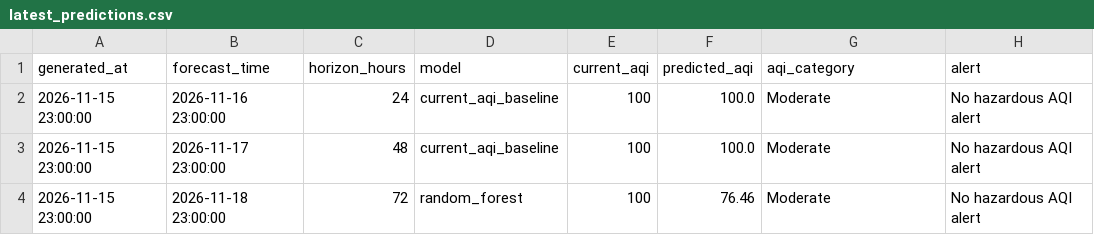
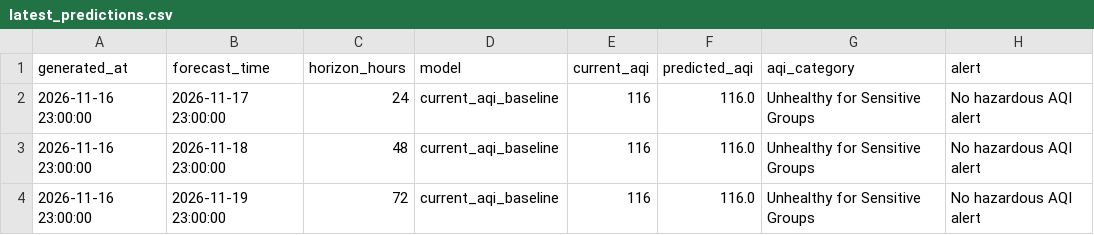
Before and after one commit to khizerrizvi12/Pearls-AQI-Predictor, a CSV file: data/processed/latest_predictions.csv, drawn as a sheet.

```diff
--- a/data/processed/latest_predictions.csv
+++ b/data/processed/latest_predictions.csv
@@ -1,4 +1,4 @@
 generated_at,forecast_time,horizon_hours,model,current_aqi,predicted_aqi,aqi_category,alert
-2026-11-15 23:00:00,2026-11-16 23:00:00,24,current_aqi_baseline,100,100.0,Moderate,No hazardous AQI alert
-2026-11-15 23:00:00,2026-11-17 23:00:00,48,current_aqi_baseline,100,100.0,Moderate,No hazardous AQI alert
-2026-11-15 23:00:00,2026-11-18 23:00:00,72,random_forest,100,76.46,Moderate,No hazardous AQI alert
+2026-11-16 23:00:00,2026-11-17 23:00:00,24,current_aqi_baseline,116,116.0,Unhealthy for Sensitive Groups,No hazardous AQI alert
+2026-11-16 23:00:00,2026-11-18 23:00:00,48,current_aqi_baseline,116,116.0,Unhealthy for Sensitive Groups,No hazardous AQI alert
+2026-11-16 23:00:00,2026-11-19 23:00:00,72,current_aqi_baseline,116,116.0,Unhealthy for Sensitive Groups,No hazardous AQI alert
```
Also changed, not shown: data/processed/model_metrics.csv, data/raw/karachi_weather_air_quality_hourly.csv, 2 other files.
